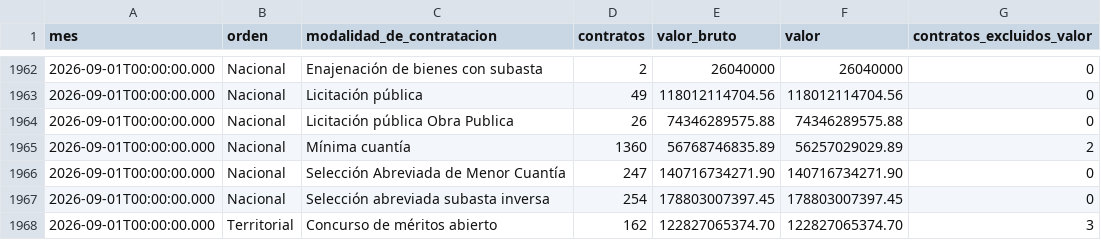
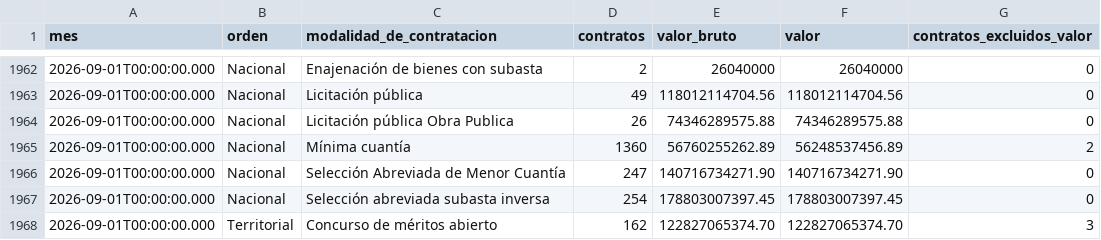
Before and after one commit to fundacionipg-sys/observatorio-datos, a CSV file: datos/productos/radar_modalidad_mensual.csv, drawn as a sheet; only a part is shown, gaps mark what is left out; the diff covers the shown part only.

```diff
--- a/datos/productos/radar_modalidad_mensual.csv
+++ b/datos/productos/radar_modalidad_mensual.csv
@@ -1964,3 +1964,3 @@
 "2026-09-01T00:00:00.000","Nacional","Licitación pública Obra Publica","26","74346289575.88","74346289575.88","0"
-"2026-09-01T00:00:00.000","Nacional","Mínima cuantía","1360","56768746835.89","56257029029.89","2"
+"2026-09-01T00:00:00.000","Nacional","Mínima cuantía","1360","56760255262.89","56248537456.89","2"
 "2026-09-01T00:00:00.000","Nacional","Selección Abreviada de Menor Cuantía","247","140716734271.90","140716734271.90","0"
```
Also changed, not shown: 76 edited cells elsewhere in this file, datos/productos/_registro.csv, datos/productos/radar_oferentes_por_proceso.csv, 5 other files.
